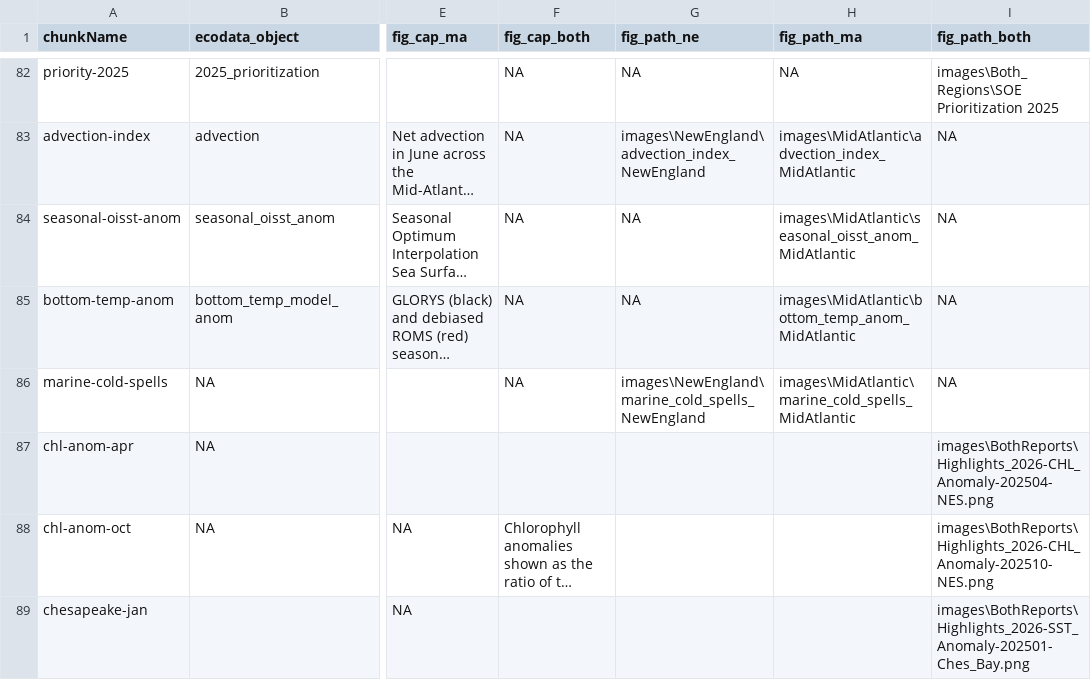
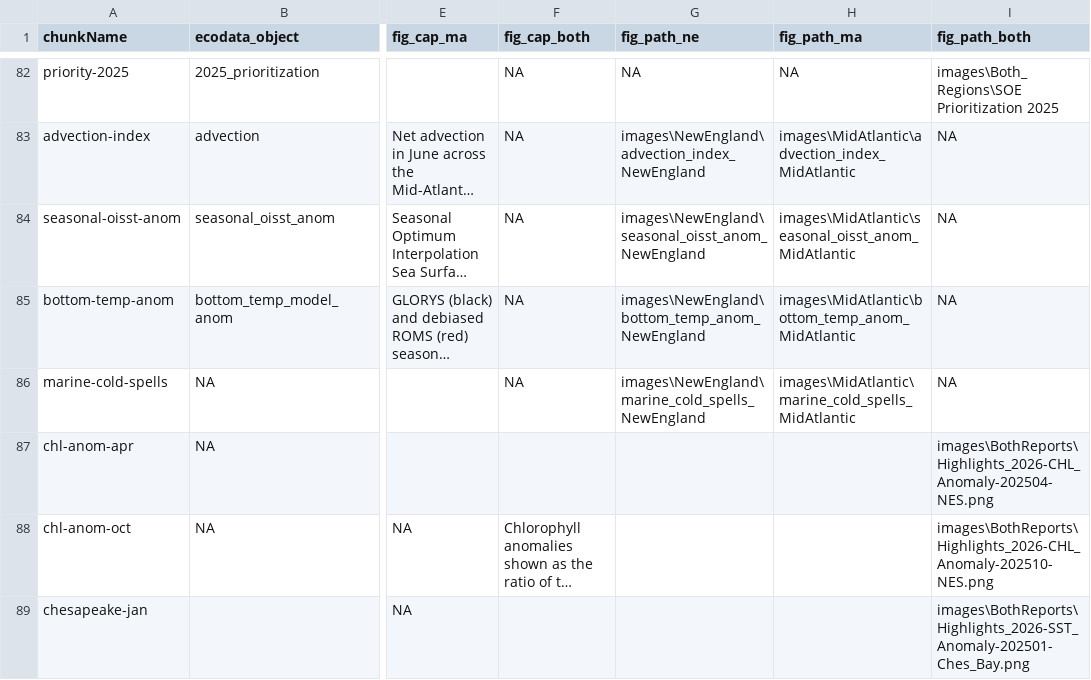
Before and after one commit to NEFSC/READ-EDAB-SOE_reports, a CSV file: utils/figure_captions_summary.csv, drawn as a sheet; only a part is shown, gaps mark what is left out; long unchanged cells end in …; the diff names each change by its address in the sheet, - before the commit and + after, or states it on an @@ line.

```diff
--- a/utils/figure_captions_summary.csv
+++ b/utils/figure_captions_summary.csv
-G84 (fig_path_ne): NA
+G84 (fig_path_ne): images\NewEngland\seasonal_oisst_anom_NewEngland
-G85 (fig_path_ne): NA
+G85 (fig_path_ne): images\NewEngland\bottom_temp_anom_NewEngland
```
Also changed, not shown: 26 other files.
